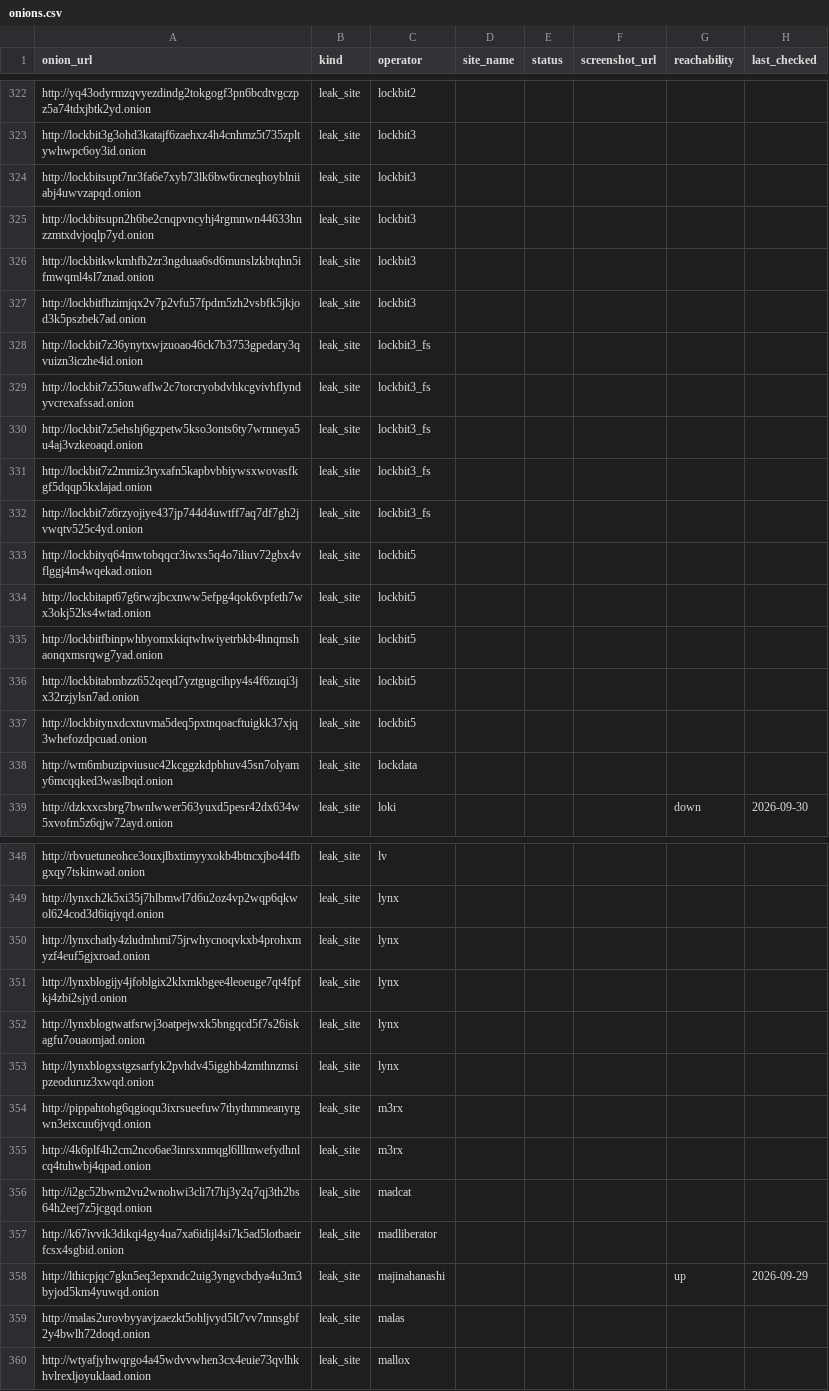
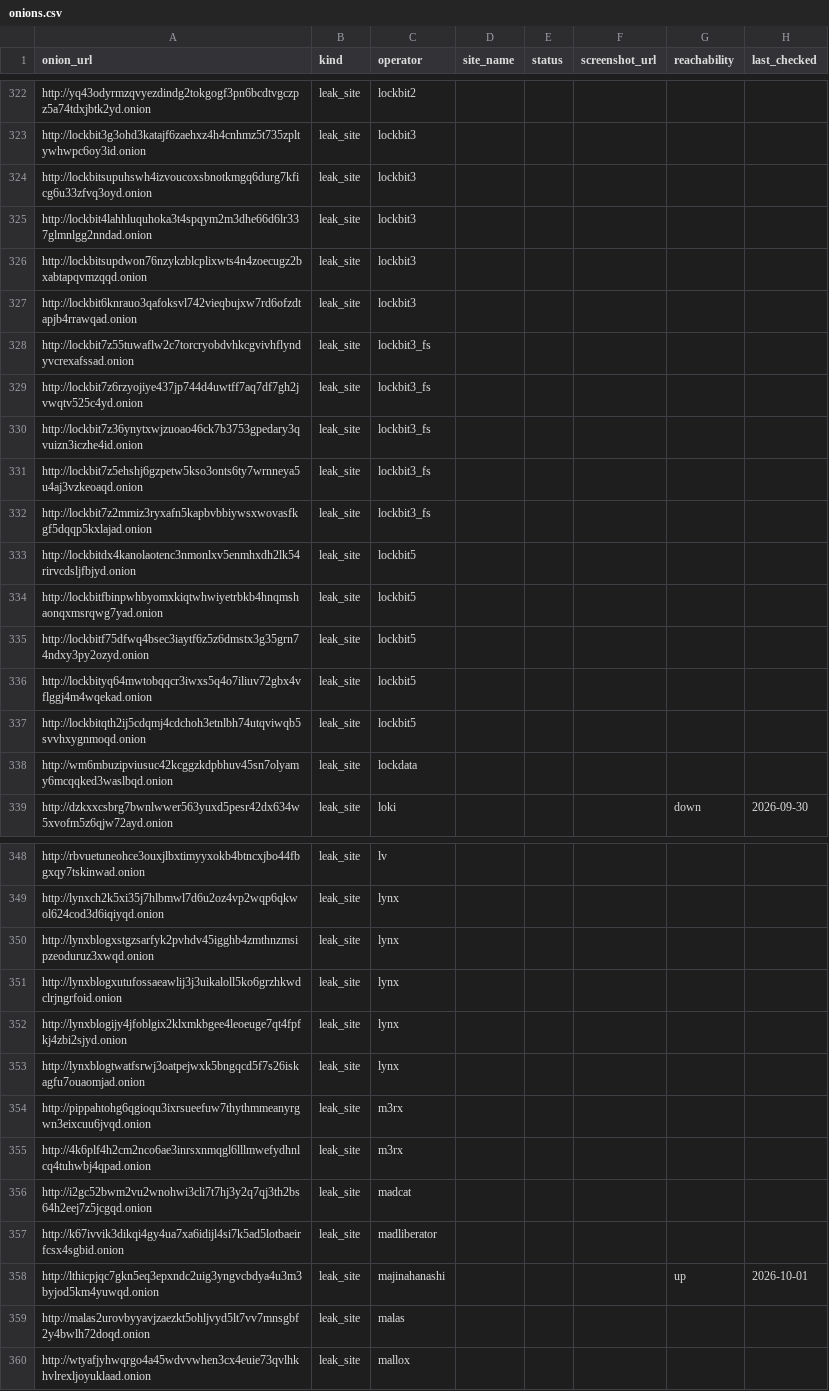
Before and after one commit to Jam0k/Ransomware-Intel, a CSV file: data/onions.csv, drawn as a sheet; only a part is shown, gaps mark what is left out; the diff covers the shown part only.

```diff
--- a/data/onions.csv
+++ b/data/onions.csv
@@ -323,16 +323,16 @@ http://yq43odyrmzqvyezdindg2tokgogf3pn6bcdtvgczpz5a74tdxjbtk2yd.onion,leak_site,
 http://lockbit3g3ohd3katajf6zaehxz4h4cnhmz5t735zpltywhwpc6oy3id.onion,leak_site,lockbit3,,,,,
-http://lockbitsupt7nr3fa6e7xyb73lk6bw6rcneqhoyblniiabj4uwvzapqd.onion,leak_site,lockbit3,,,,,
-http://lockbitsupn2h6be2cnqpvncyhj4rgmnwn44633hnzzmtxdvjoqlp7yd.onion,leak_site,lockbit3,,,,,
-http://lockbitkwkmhfb2zr3ngduaa6sd6munslzkbtqhn5ifmwqml4sl7znad.onion,leak_site,lockbit3,,,,,
-http://lockbitfhzimjqx2v7p2vfu57fpdm5zh2vsbfk5jkjod3k5pszbek7ad.onion,leak_site,lockbit3,,,,,
+http://lockbitsupuhswh4izvoucoxsbnotkmgq6durg7kficg6u33zfvq3oyd.onion,leak_site,lockbit3,,,,,
+http://lockbit4lahhluquhoka3t4spqym2m3dhe66d6lr337glmnlgg2nndad.onion,leak_site,lockbit3,,,,,
+http://lockbitsupdwon76nzykzblcplixwts4n4zoecugz2bxabtapqvmzqqd.onion,leak_site,lockbit3,,,,,
+http://lockbit6knrauo3qafoksvl742vieqbujxw7rd6ofzdtapjb4rrawqad.onion,leak_site,lockbit3,,,,,
+http://lockbit7z55tuwaflw2c7torcryobdvhkcgvivhflyndyvcrexafssad.onion,leak_site,lockbit3_fs,,,,,
+http://lockbit7z6rzyojiye437jp744d4uwtff7aq7df7gh2jvwqtv525c4yd.onion,leak_site,lockbit3_fs,,,,,
 http://lockbit7z36ynytxwjzuoao46ck7b3753gpedary3qvuizn3iczhe4id.onion,leak_site,lockbit3_fs,,,,,
-http://lockbit7z55tuwaflw2c7torcryobdvhkcgvivhflyndyvcrexafssad.onion,leak_site,lockbit3_fs,,,,,
 http://lockbit7z5ehshj6gzpetw5kso3onts6ty7wrnneya5u4aj3vzkeoaqd.onion,leak_site,lockbit3_fs,,,,,
 http://lockbit7z2mmiz3ryxafn5kapbvbbiywsxwovasfkgf5dqqp5kxlajad.onion,leak_site,lockbit3_fs,,,,,
-http://lockbit7z6rzyojiye437jp744d4uwtff7aq7df7gh2jvwqtv525c4yd.onion,leak_site,lockbit3_fs,,,,,
+http://lockbitdx4kanolaotenc3nmonlxv5enmhxdh2lk54rirvcdsljfbjyd.onion,leak_site,lockbit5,,,,,
+http://lockbitfbinpwhbyomxkiqtwhwiyetrbkb4hnqmshaonqxmsrqwg7yad.onion,leak_site,lockbit5,,,,,
+http://lockbitf75dfwq4bsec3iaytf6z5z6dmstx3g35grn74ndxy3py2ozyd.onion,leak_site,lockbit5,,,,,
 http://lockbityq64mwtobqqcr3iwxs5q4o7iliuv72gbx4vflggj4m4wqekad.onion,leak_site,lockbit5,,,,,
-http://lockbitapt67g6rwzjbcxnww5efpg4qok6vpfeth7wx3okj52ks4wtad.onion,leak_site,lockbit5,,,,,
-http://lockbitfbinpwhbyomxkiqtwhwiyetrbkb4hnqmshaonqxmsrqwg7yad.onion,leak_site,lockbit5,,,,,
-http://lockbitabmbzz652qeqd7yztgugcihpy4s4f6zuqi3jx32rzjylsn7ad.onion,leak_site,lockbit5,,,,,
-http://lockbitynxdcxtuvma5deq5pxtnqoacftuigkk37xjq3whefozdpcuad.onion,leak_site,lockbit5,,,,,
+http://lockbitqth2ij5cdqmj4cdchoh3etnlbh74utqviwqb5svvhxygnmoqd.onion,leak_site,lockbit5,,,,,
 http://wm6mbuzipviusuc42kcggzkdpbhuv45sn7olyamy6mcqqked3waslbqd.onion,leak_site,lockdata,,,,,
@@ -349,6 +349,6 @@ http://rbvuetuneohce3ouxjlbxtimyyxokb4btncxjbo44fbgxqy7tskinwad.onion,leak_site,
 http://lynxch2k5xi35j7hlbmwl7d6u2oz4vp2wqp6qkwol624cod3d6iqiyqd.onion,leak_site,lynx,,,,,
-http://lynxchatly4zludmhmi75jrwhycnoqvkxb4prohxmyzf4euf5gjxroad.onion,leak_site,lynx,,,,,
+http://lynxblogxstgzsarfyk2pvhdv45igghb4zmthnzmsipzeoduruz3xwqd.onion,leak_site,lynx,,,,,
+http://lynxblogxutufossaeawlij3j3uikaloll5ko6grzhkwdclrjngrfoid.onion,leak_site,lynx,,,,,
 http://lynxblogijy4jfoblgix2klxmkbgee4leoeuge7qt4fpfkj4zbi2sjyd.onion,leak_site,lynx,,,,,
 http://lynxblogtwatfsrwj3oatpejwxk5bngqcd5f7s26iskagfu7ouaomjad.onion,leak_site,lynx,,,,,
-http://lynxblogxstgzsarfyk2pvhdv45igghb4zmthnzmsipzeoduruz3xwqd.onion,leak_site,lynx,,,,,
 http://pippahtohg6qgioqu3ixrsueefuw7thythmmeanyrgwn3eixcuu6jvqd.onion,leak_site,m3rx,,,,,
@@ -357,3 +357,3 @@ http://i2gc52bwm2vu2wnohwi3cli7t7hj3y2q7qj3th2bs64h2eej7z5jcgqd.onion,leak_site,
 http://k67ivvik3dikqi4gy4ua7xa6idijl4si7k5ad5lotbaeirfcsx4sgbid.onion,leak_site,madliberator,,,,,
-http://lthicpjqc7gkn5eq3epxndc2uig3yngvcbdya4u3m3byjod5km4yuwqd.onion,leak_site,majinahanashi,,,,up,2026-09-29
+http://lthicpjqc7gkn5eq3epxndc2uig3yngvcbdya4u3m3byjod5km4yuwqd.onion,leak_site,majinahanashi,,,,up,2026-10-01
 http://malas2urovbyyavjzaezkt5ohljvyd5lt7vv7mnsgbf2y4bwlh72doqd.onion,leak_site,malas,,,,,
```
Also changed, not shown: 2 added rows, 2 removed rows, 27 moved rows and 78 edited cells elsewhere in this file, data/groups.csv, data/victims-firstparty.csv, 5 other files.
